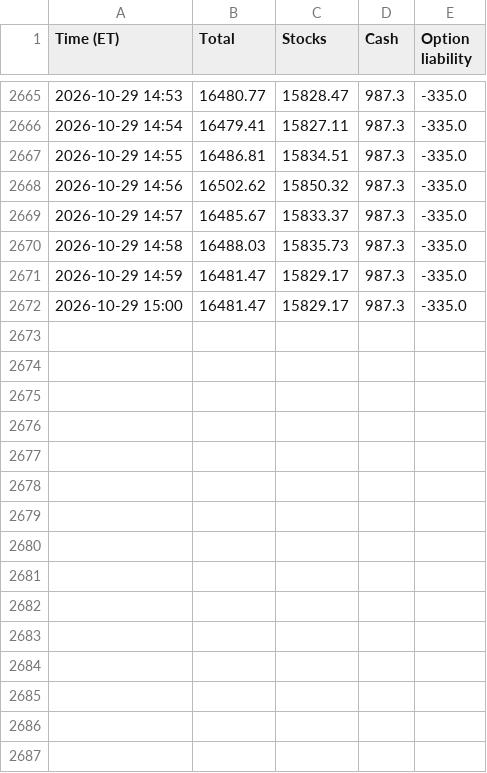
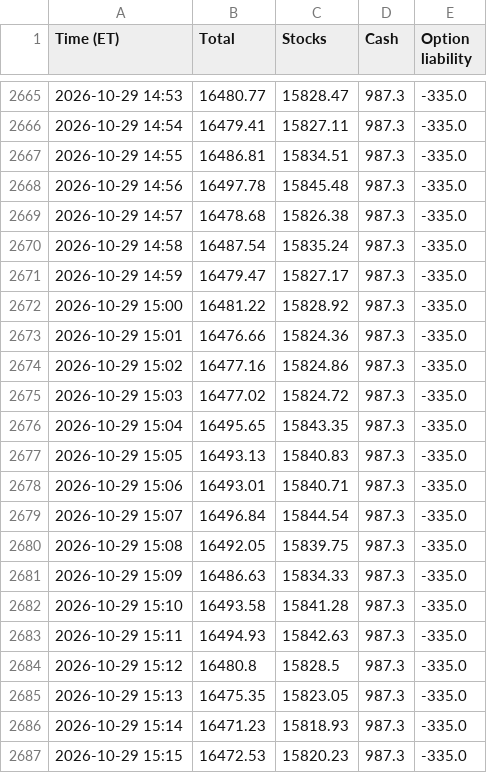
Before and after one commit to AT4Engineer/pq-22e56fd9, a CSV file: data/intraday.csv, drawn as a sheet; only a part is shown, gaps mark what is left out.

```diff
--- a/data/intraday.csv
+++ b/data/intraday.csv
@@ -2667,6 +2667,21 @@ Time (ET),Total,Stocks,Cash,Option liability
 2026-10-29 14:55,16486.81,15834.51,987.3,-335.0
-2026-10-29 14:56,16502.62,15850.32,987.3,-335.0
-2026-10-29 14:57,16485.67,15833.37,987.3,-335.0
-2026-10-29 14:58,16488.03,15835.73,987.3,-335.0
-2026-10-29 14:59,16481.47,15829.17,987.3,-335.0
-2026-10-29 15:00,16481.47,15829.17,987.3,-335.0
+2026-10-29 14:56,16497.78,15845.48,987.3,-335.0
+2026-10-29 14:57,16478.68,15826.38,987.3,-335.0
+2026-10-29 14:58,16487.54,15835.24,987.3,-335.0
+2026-10-29 14:59,16479.47,15827.17,987.3,-335.0
+2026-10-29 15:00,16481.22,15828.92,987.3,-335.0
+2026-10-29 15:01,16476.66,15824.36,987.3,-335.0
+2026-10-29 15:02,16477.16,15824.86,987.3,-335.0
+2026-10-29 15:03,16477.02,15824.72,987.3,-335.0
+2026-10-29 15:04,16495.65,15843.35,987.3,-335.0
+2026-10-29 15:05,16493.13,15840.83,987.3,-335.0
+2026-10-29 15:06,16493.01,15840.71,987.3,-335.0
+2026-10-29 15:07,16496.84,15844.54,987.3,-335.0
+2026-10-29 15:08,16492.05,15839.75,987.3,-335.0
+2026-10-29 15:09,16486.63,15834.33,987.3,-335.0
+2026-10-29 15:10,16493.58,15841.28,987.3,-335.0
+2026-10-29 15:11,16494.93,15842.63,987.3,-335.0
+2026-10-29 15:12,16480.8,15828.5,987.3,-335.0
+2026-10-29 15:13,16475.35,15823.05,987.3,-335.0
+2026-10-29 15:14,16471.23,15818.93,987.3,-335.0
+2026-10-29 15:15,16472.53,15820.23,987.3,-335.0
```
Also changed, not shown: data/current.csv, data/history.csv, 15 other files.
